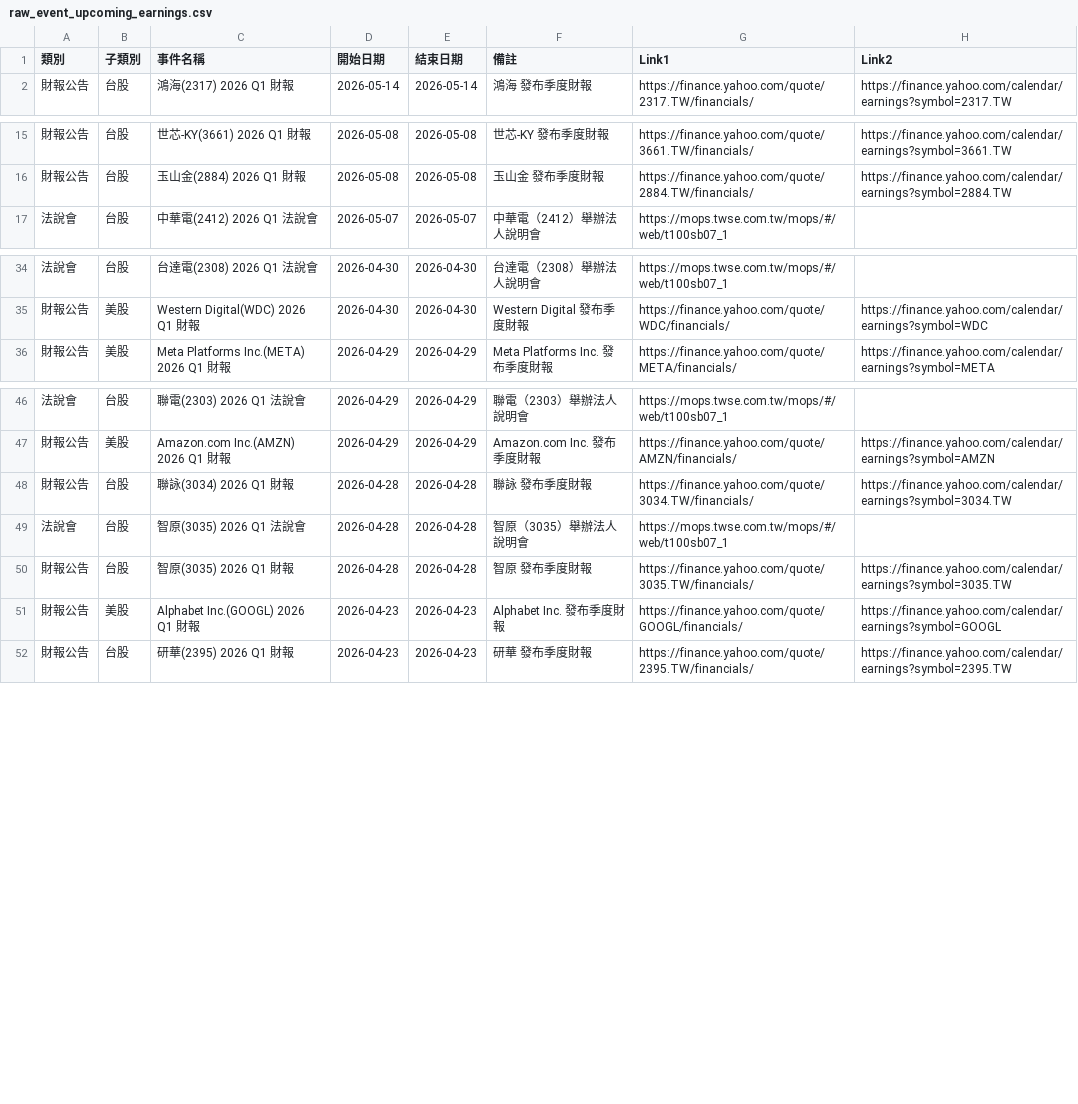
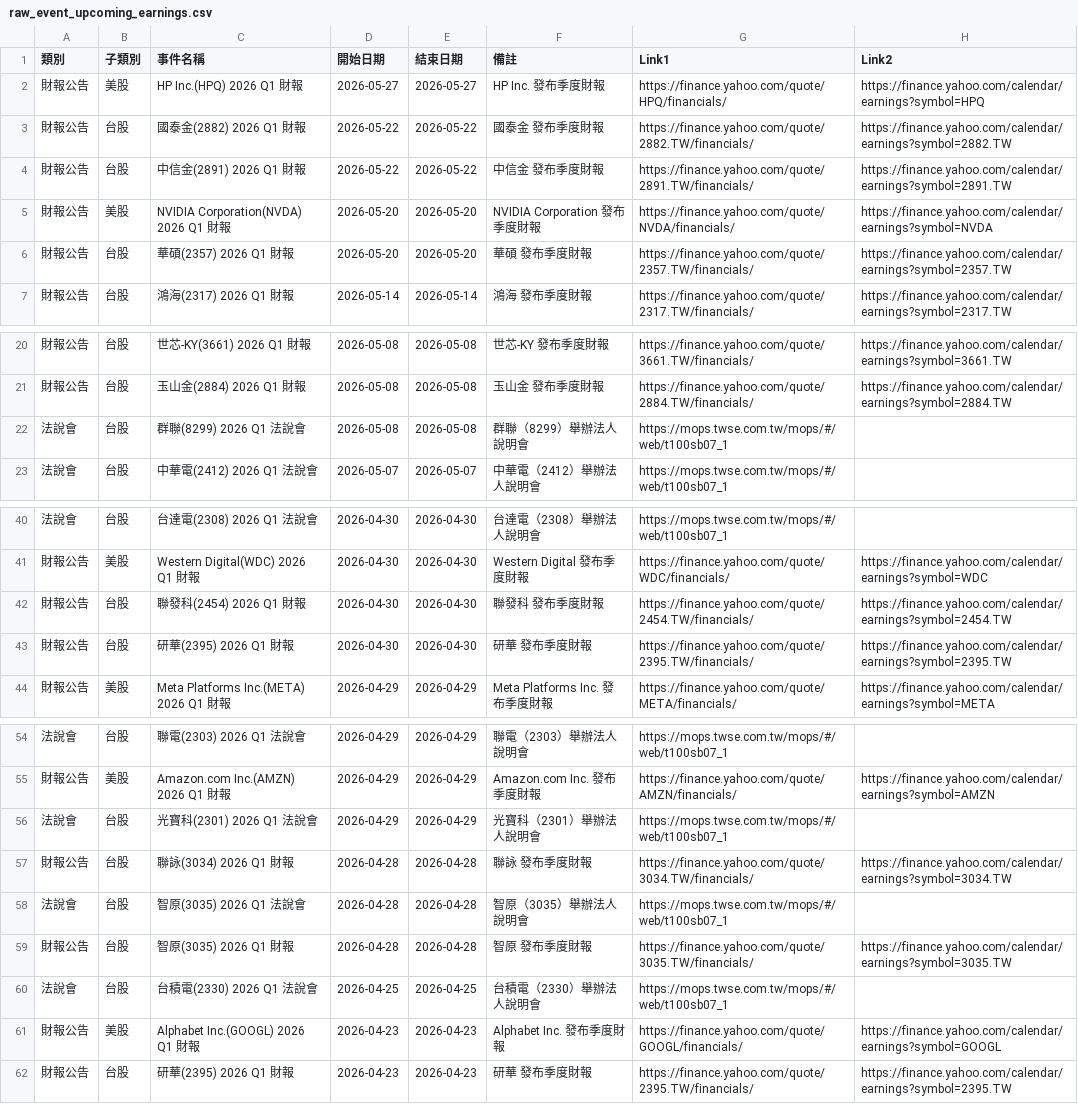
Before and after one commit to wenchiehlee-money/InvestorConference, a CSV file: raw_event_upcoming_earnings.csv, drawn as a sheet; only a part is shown, gaps mark what is left out; the diff names each change by its address in the sheet, - before the commit and + after, or states it on an @@ line.

Commit message:
🔄 synced file(s) with wenchiehlee-investment/InvestorEvents

```diff
--- a/raw_event_upcoming_earnings.csv
+++ b/raw_event_upcoming_earnings.csv
+row 2: 財報公告 | 美股 | HP Inc.(HPQ) 2026 Q1 財報 | 2026-05-27 | 2026-05-27 | HP Inc. 發布季度財報 | https://finance.yahoo.com/quote/HPQ/financials/ | https://finance.yahoo.com/calendar/earnings?symbol=HPQ
+row 3: 財報公告 | 台股 | 國泰金(2882) 2026 Q1 財報 | 2026-05-22 | 2026-05-22 | 國泰金 發布季度財報 | https://finance.yahoo.com/quote/2882.TW/financials/ | https://finance.yahoo.com/calendar/earnings?symbol=2882.TW
+row 4: 財報公告 | 台股 | 中信金(2891) 2026 Q1 財報 | 2026-05-22 | 2026-05-22 | 中信金 發布季度財報 | https://finance.yahoo.com/quote/2891.TW/financials/ | https://finance.yahoo.com/calendar/earnings?symbol=2891.TW
+row 5: 財報公告 | 美股 | NVIDIA Corporation(NVDA) 2026 Q1 財報 | 2026-05-20 | 2026-05-20 | NVIDIA Corporation 發布季度財報 | https://finance.yahoo.com/quote/NVDA/financials/ | https://finance.yahoo.com/calendar/earnings?symbol=NVDA
+row 6: 財報公告 | 台股 | 華碩(2357) 2026 Q1 財報 | 2026-05-20 | 2026-05-20 | 華碩 發布季度財報 | https://finance.yahoo.com/quote/2357.TW/financials/ | https://finance.yahoo.com/calendar/earnings?symbol=2357.TW
+row 22: 法說會 | 台股 | 群聯(8299) 2026 Q1 法說會 | 2026-05-08 | 2026-05-08 | 群聯（8299）舉辦法人說明會 | https://mops.twse.com.tw/mops/#/web/t100sb07_1
+row 42: 財報公告 | 台股 | 聯發科(2454) 2026 Q1 財報 | 2026-04-30 | 2026-04-30 | 聯發科 發布季度財報 | https://finance.yahoo.com/quote/2454.TW/financials/ | https://finance.yahoo.com/calendar/earnings?symbol=2454.TW
+row 43: 財報公告 | 台股 | 研華(2395) 2026 Q1 財報 | 2026-04-30 | 2026-04-30 | 研華 發布季度財報 | https://finance.yahoo.com/quote/2395.TW/financials/ | https://finance.yahoo.com/calendar/earnings?symbol=2395.TW
+row 56: 法說會 | 台股 | 光寶科(2301) 2026 Q1 法說會 | 2026-04-29 | 2026-04-29 | 光寶科（2301）舉辦法人說明會 | https://mops.twse.com.tw/mops/#/web/t100sb07_1
+row 60: 法說會 | 台股 | 台積電(2330) 2026 Q1 法說會 | 2026-04-25 | 2026-04-25 | 台積電（2330）舉辦法人說明會 | https://mops.twse.com.tw/mops/#/web/t100sb07_1
```
Also changed, not shown: 1 other file.
